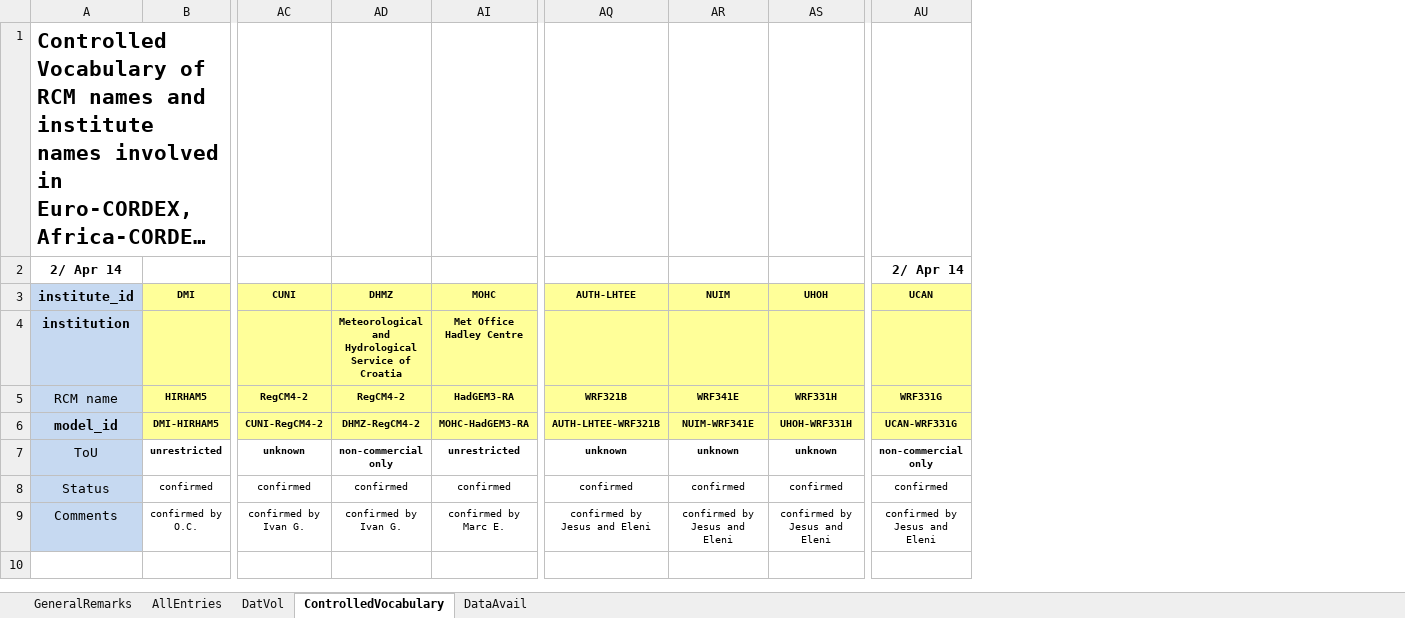
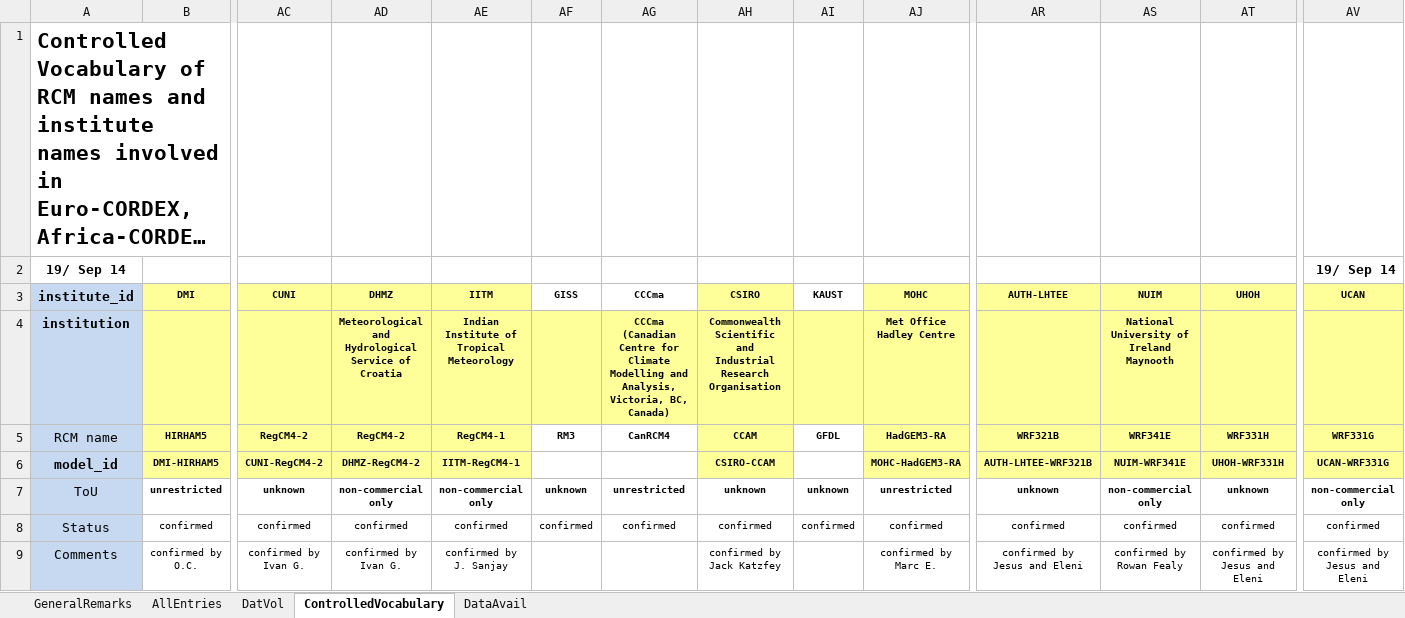
Before and after one commit to IS-ENES-Data/cordex, an Excel workbook: CORDEX_ESGF_coordination_issues.xlsx, sheet ControlledVocabulary, drawn as a sheet; only a part is shown, gaps mark what is left out; long unchanged cells end in …; values as stored, in another font and other column widths than the file's, no borders; removed rows and columns are numbered as before the commit, all else as after; rows hold the shown columns only; ↵ is a line break in a cell; the diff names each change by its address in the sheet, - before the commit and + after, or states it on an @@ line.

Commit message:
Added CV for CSIRO, NUIM, and IITM

```diff
--- a/CORDEX_ESGF_coordination_issues.xlsx (sheet ControlledVocabulary)
+++ b/CORDEX_ESGF_coordination_issues.xlsx (sheet ControlledVocabulary)
@@ column AE unhidden, rows 3-9: IITM | Indian Institute of Tropical Meteorology | RegCM4-1 | IITM-RegCM4-1 | non-commercial only | confirmed | confirmed by ↵ J. Sanjay @@
@@ column AF unhidden, rows 3-8: GISS |  | RM3 |  | unknown | confirmed @@
@@ column AG unhidden, rows 3-8: CCCma | CCCma (Canadian Centre for Climate Modelling and Analysis, Victoria, BC, Canada) | CanRCM4 |  | unrestricted | confirmed @@
@@ column AH unhidden, rows 3-9: CSIRO | Commonwealth Scientific and Industrial Research Organisation | CCAM | CSIRO-CCAM | unknown | confirmed | confirmed by ↵ Jack Katzfey @@
+column AI, rows 3-8: KAUST |  | GFDL |  | unknown | confirmed
-row 2: 2/ Apr 14 |  |  |  |  |  |  |  | 2/ Apr 14
+row 2: 19/ Sep 14 |  |  |  |  |  |  |  |  |  |  |  |  | 19/ Sep 14
-AS4: (empty)
+AS4: National University of Ireland Maynooth
-AS7: unknown
+AS7: non-commercial only
-AS9: confirmed by ↵ Jesus and Eleni
+AS9: confirmed by ↵ Rowan Fealy
```
Also changed, not shown: sheet AllEntries, sheet DatVol, sheet DataAvail, sheet GeneralRemarks, formulas that keep their value, hidden cells.
